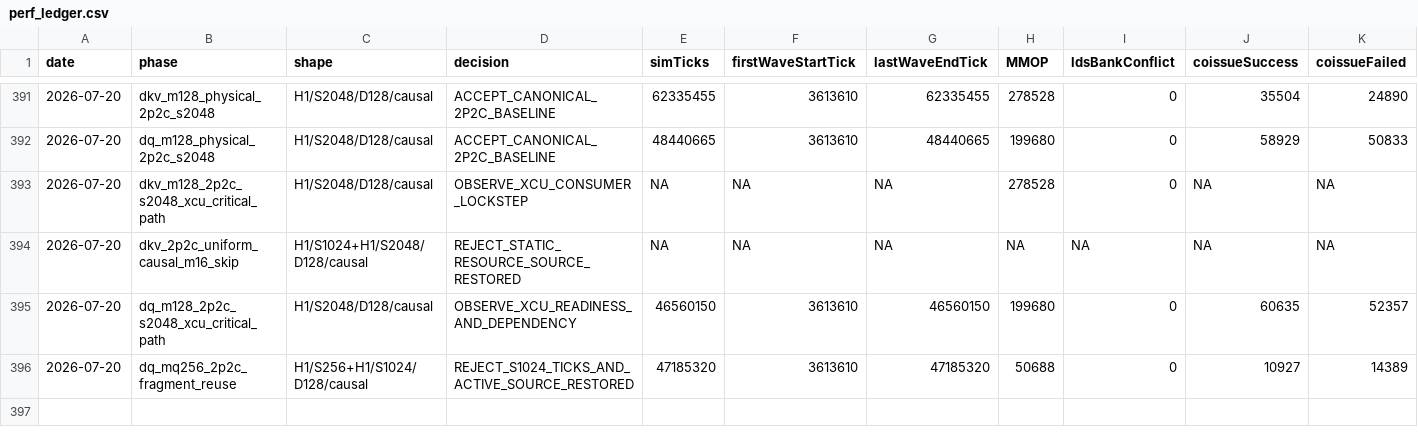
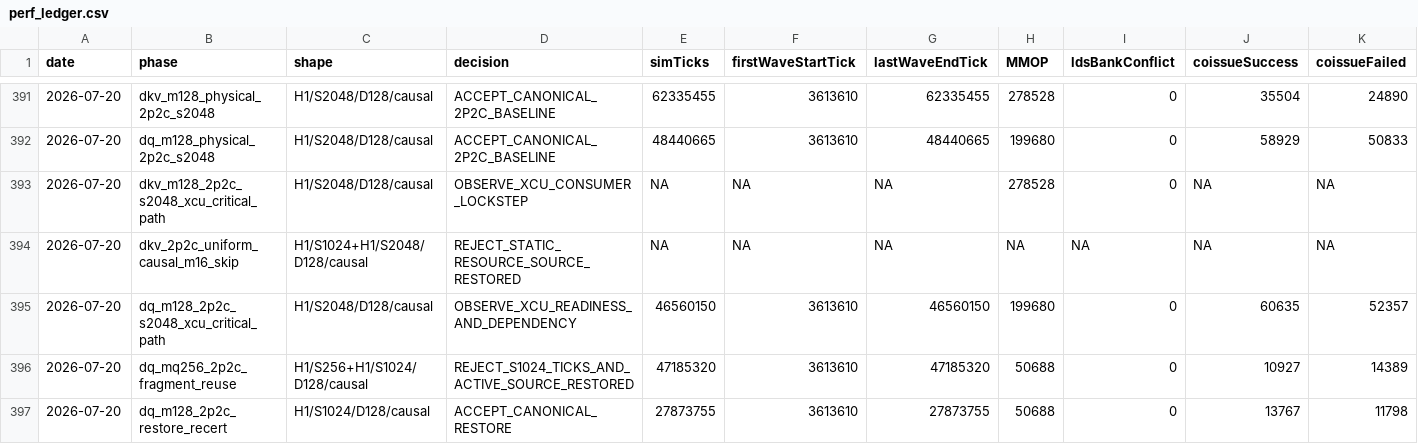
Before and after one commit to AshunFeiyu/flash-attention3, a CSV file: results/perf_ledger.csv, drawn as a sheet; only a part is shown, gaps mark what is left out; rows hold the shown columns only; the diff names each change by its address in the sheet, - before the commit and + after, or states it on an @@ line.

```diff
--- a/results/perf_ledger.csv
+++ b/results/perf_ledger.csv
+row 397: 2026-07-20 | dq_m128_2p2c_restore_recert | H1/S1024/D128/causal | ACCEPT_CANONICAL_RESTORE | 27873755 | 3613610 | 27873755 | 50688 | 0 | 13767 | 11798
```
Also changed, not shown: 3 other files.
